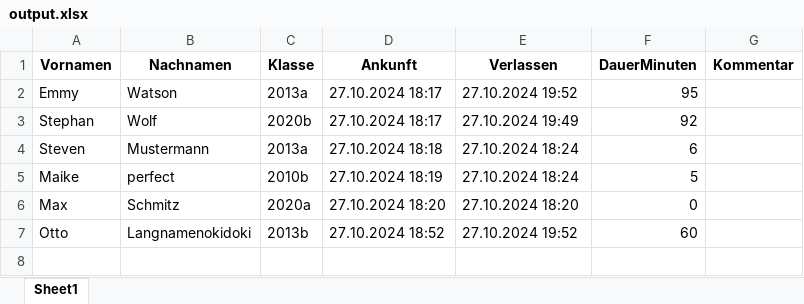
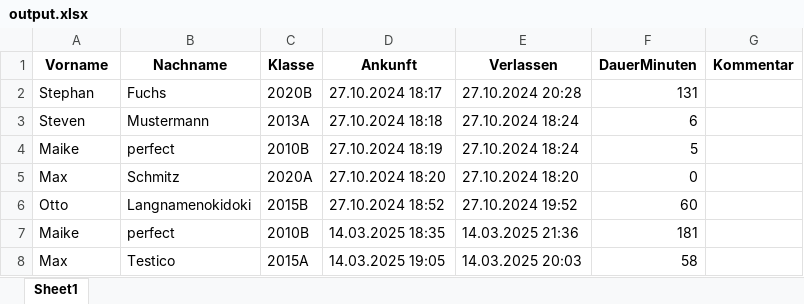
Before and after one commit to maxfoxim/waldorf_qrcode_lockin, an Excel workbook: PythonCode/mysite/static/output.xlsx, sheet Sheet1, drawn as a sheet; values as stored, in another font and other column widths than the file's, no borders; removed rows and columns are numbered as before the commit, all else as after; the diff names each change by its address in the sheet, - before the commit and + after, or states it on an @@ line.

```diff
--- a/PythonCode/mysite/static/output.xlsx (sheet Sheet1)
+++ b/PythonCode/mysite/static/output.xlsx (sheet Sheet1)
-A1: Vornamen
+A1: Vorname
-B1: Nachnamen
+B1: Nachname
-row 2: Emmy | Watson | 2013a | 27.10.2024 18:17 | 27.10.2024 19:52 | 95
-B2 (Nachname): Wolf
+B2 (Nachname): Fuchs
-C2 (Klasse): 2020b
+C2 (Klasse): 2020B
-E2 (Verlassen): 27.10.2024 19:49
+E2 (Verlassen): 27.10.2024 20:28
-F2 (DauerMinuten): 92
+F2 (DauerMinuten): 131
-C3 (Klasse): 2013a
+C3 (Klasse): 2013A
-C4 (Klasse): 2010b
+C4 (Klasse): 2010B
-C5 (Klasse): 2020a
+C5 (Klasse): 2020A
-C6 (Klasse): 2013b
+C6 (Klasse): 2015B
+row 7: Maike | perfect | 2010B | 14.03.2025 18:35 | 14.03.2025 21:36 | 181
+row 8: Max | Testico | 2015A | 14.03.2025 19:05 | 14.03.2025 20:03 | 58
```
Also changed, not shown: 11 other files.
